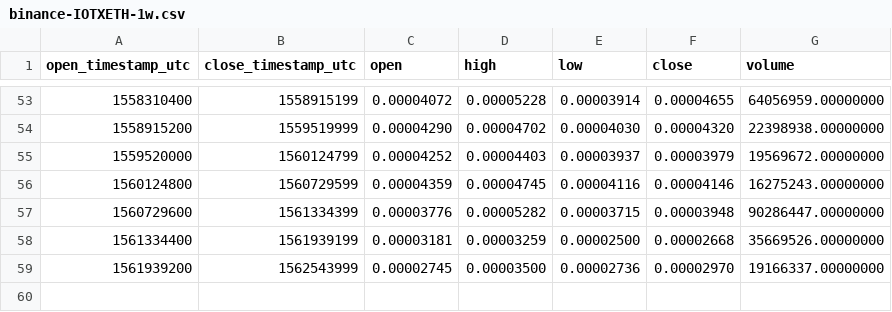
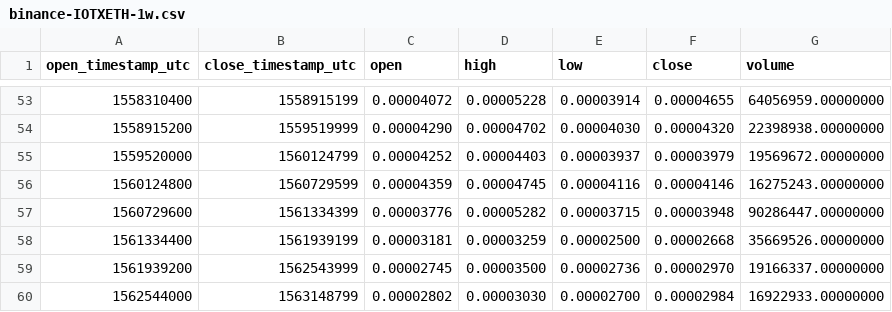
Before and after one commit to cryptobigbro/binance-IOTXETH, a CSV file: binance-IOTXETH-1w.csv, drawn as a sheet; only a part is shown, gaps mark what is left out.

```diff
--- a/binance-IOTXETH-1w.csv
+++ b/binance-IOTXETH-1w.csv
@@ -59 +59,2 @@ open_timestamp_utc,close_timestamp_utc,open,high,low,close,volume
 1561939200,1562543999,0.00002745,0.00003500,0.00002736,0.00002970,19166337.00000000
+1562544000,1563148799,0.00002802,0.00003030,0.00002700,0.00002984,16922933.00000000
```
Also changed, not shown: binance-IOTXETH-1d.csv, binance-IOTXETH-1h.csv.
